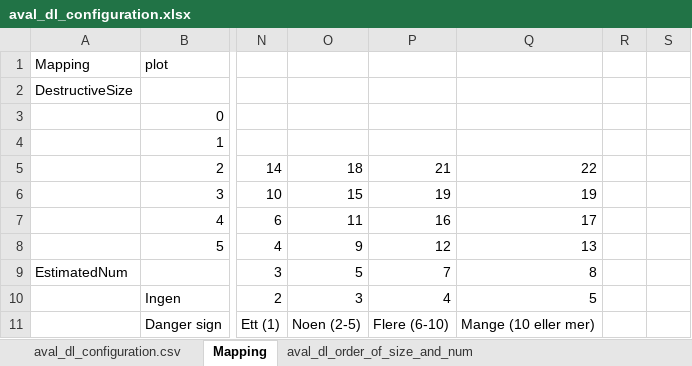
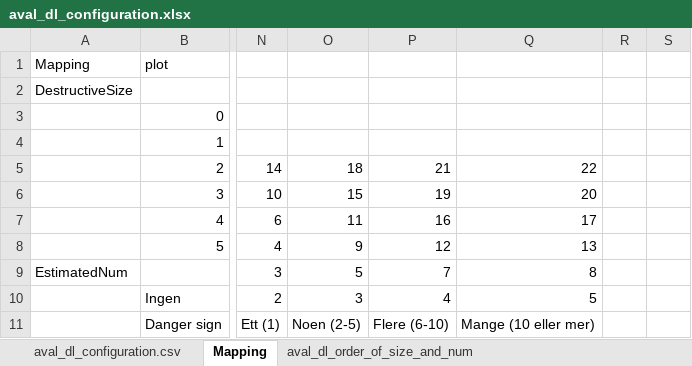
Before and after one commit to ragnarekker/varsomdata, an Excel workbook: varsomdata/input/aval_dl_configuration.xlsx, sheet Mapping, drawn as a sheet; only a part is shown, gaps mark what is left out; values as stored, in another font and other column widths than the file's, no cell formats; the diff names each change by its address in the sheet, - before the commit and + after, or states it on an @@ line.

```diff
--- a/varsomdata/input/aval_dl_configuration.xlsx (sheet Mapping)
+++ b/varsomdata/input/aval_dl_configuration.xlsx (sheet Mapping)
-Q6: 19
+Q6: 20
```
Also changed, not shown: sheet aval_dl_order_of_size_and_num, cell formats, 43 other files.
